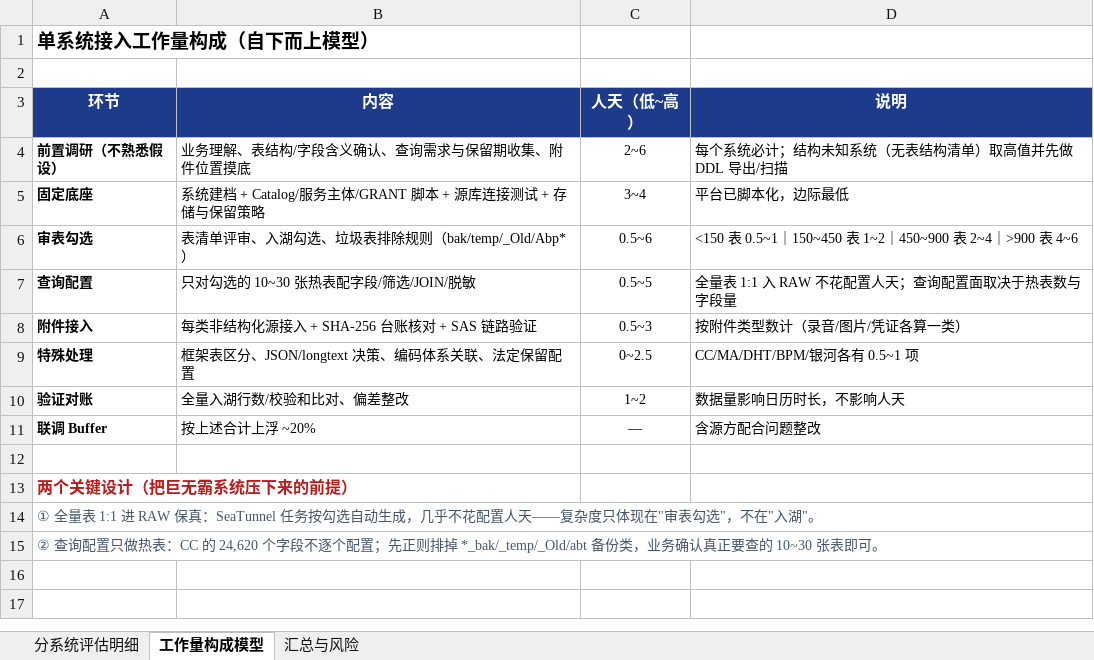
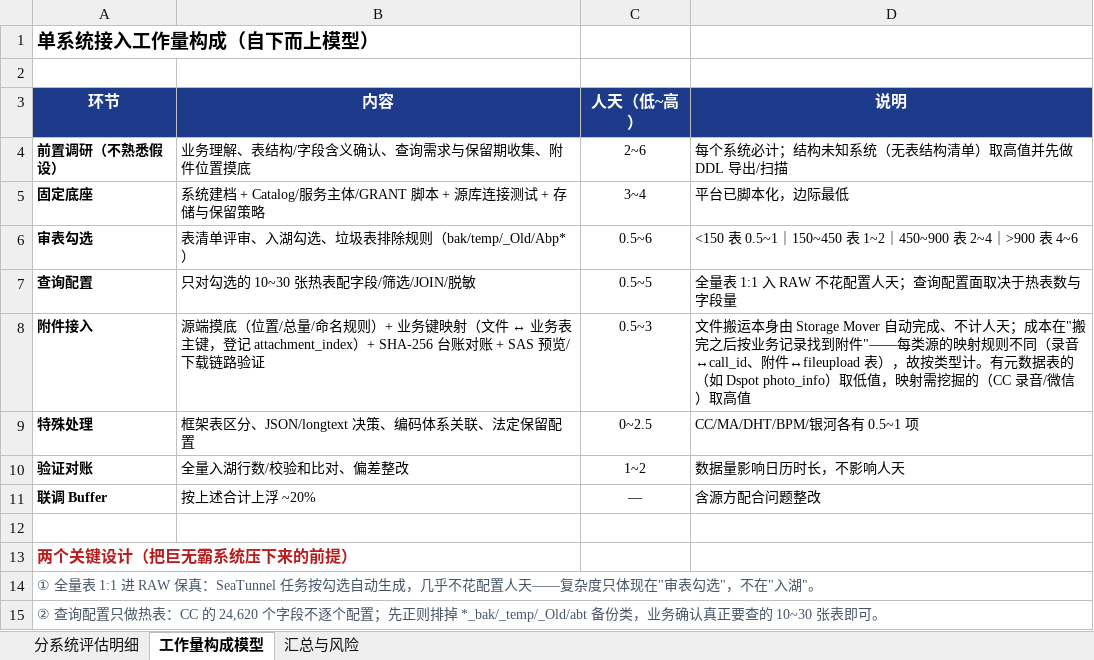
Before and after one commit to DoctoryJava/RimsDecommision, an Excel workbook: report/系统接入工作量评估.xlsx, sheet 工作量构成模型, drawn as a sheet; values as stored, in another font and other column widths than the file's, no borders; the diff names each change by its address in the sheet, - before the commit and + after, or states it on an @@ line.

Commit message:
docs: 勘误 Excel 附件接入项——搬运自动免费，人天在源摸底/业务键映射/对账/预览验证
Co-authored-by: arena-agent <297053741+arena-agent@users.noreply.github.com>

```diff
--- a/report/系统接入工作量评估.xlsx (sheet 工作量构成模型)
+++ b/report/系统接入工作量评估.xlsx (sheet 工作量构成模型)
-B8 (内容): 每类非结构化源接入 + SHA-256 台账核对 + SAS 链路验证
+B8 (内容): 源端摸底（位置/总量/命名规则）+ 业务键映射（文件 ↔ 业务表主键，登记 attachment_index）+ SHA-256 台账对账 + SAS 预览/下载链路验证
-D8 (说明): 按附件类型数计（录音/图片/凭证各算一类）
+D8 (说明): 文件搬运本身由 Storage Mover 自动完成、不计人天；成本在"搬完之后按业务记录找到附件"——每类源的映射规则不同（录音↔call_id、附件↔fileupload 表），故按类型计。有元数据表的（如 Dspot photo_info）取低值，映射需挖掘的（CC 录音/微信）取高值
```
Also changed, not shown: charts or pictures.
